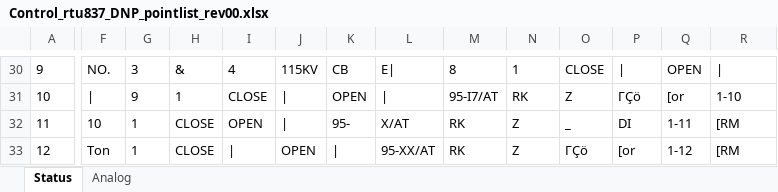
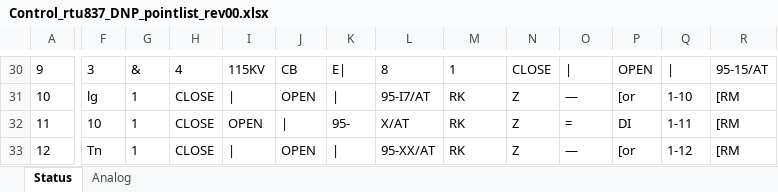
Before and after one commit to bartonrd/RTUPointListParser, an Excel workbook: ExamplePointlists/Example1/TestOutput/Control_rtu837_DNP_pointlist_rev00.xlsx, sheet Status, drawn as a sheet; only a part is shown, gaps mark what is left out; values as stored, in another font and other column widths than the file's, no borders; the diff covers the shown part only; the diff names each change by its address in the sheet, - before the commit and + after, or states it on an @@ line.

```diff
--- a/ExamplePointlists/Example1/TestOutput/Control_rtu837_DNP_pointlist_rev00.xlsx (sheet Status)
+++ b/ExamplePointlists/Example1/TestOutput/Control_rtu837_DNP_pointlist_rev00.xlsx (sheet Status)
-F30: NO.
+F30: 3
-G30: 3
+G30: &
-H30: &
+H30: 4
-I30: 4
+I30: 115KV
-J30: 115KV
+J30: CB
-K30: CB
+K30: E|
-L30: E|
+L30: 8
-M30: 8
+M30: 1
-N30: 1
+N30: CLOSE
-O30: CLOSE
+O30: |
-P30: |
+P30: OPEN
-Q30: OPEN
+Q30: |
-R30: |
+R30: 95-15/AT
-F31: |
+F31: lg
-G31: 9
+G31: 1
-H31: 1
+H31: CLOSE
-I31: CLOSE
+I31: |
-J31: |
+J31: OPEN
-K31: OPEN
+K31: |
-L31: |
+L31: 95-I7/AT
-M31: 95-I7/AT
+M31: RK
-N31: RK
+N31: Z
-O31: Z
+O31: —
-P31: ΓÇö
+P31: [or
-Q31: [or
+Q31: 1-10
-R31: 1-10
+R31: [RM
-O32: _
+O32: =
-F33: Ton
+F33: Tn
-O33: ΓÇö
+O33: —
```
Also changed, not shown: 7 added rows, 7 removed rows and 360 edited cells elsewhere in this sheet, sheet Analog.
